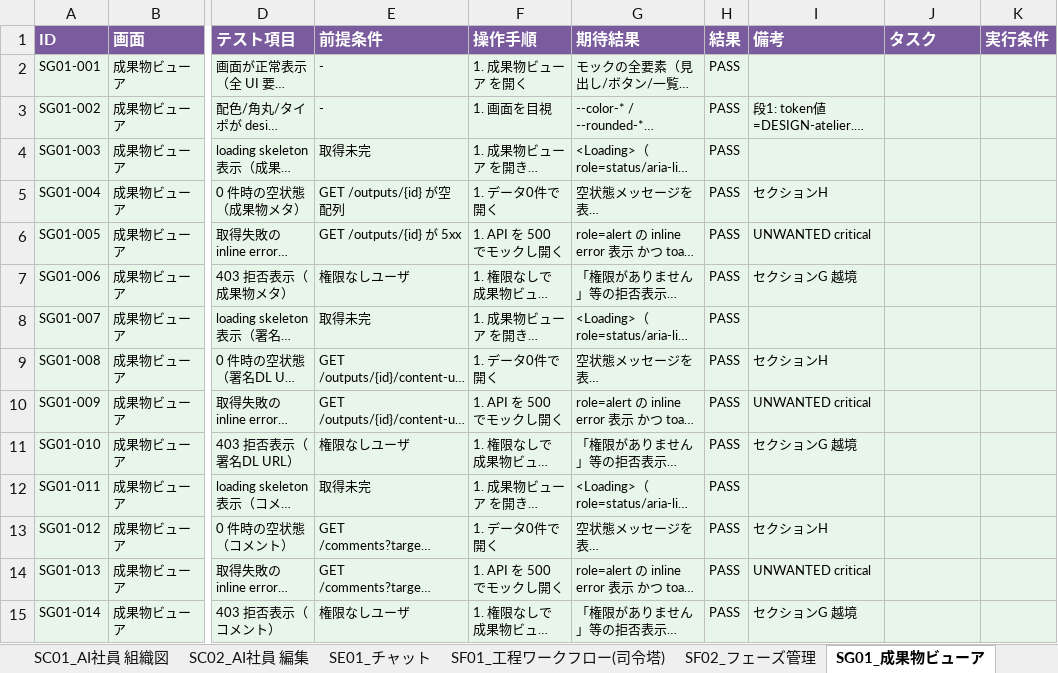
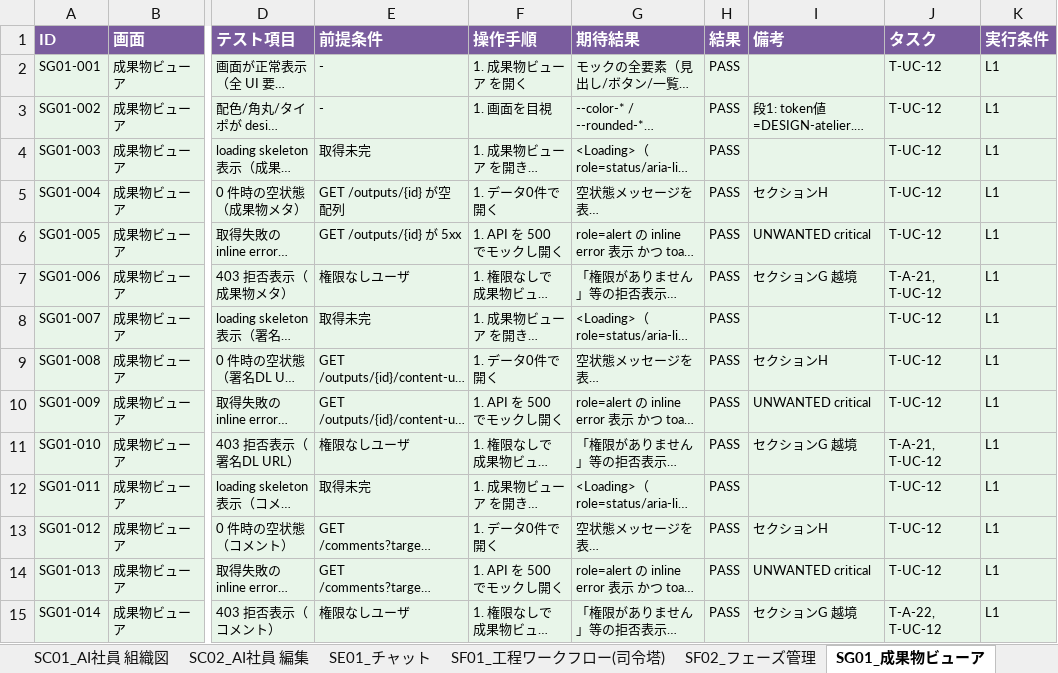
Before and after one commit to engine-base/Atelier, an Excel workbook: apps/web/.qa/テスト仕様書_エンジニア版.xlsx, sheet SG01_成果物ビューア, drawn as a sheet; only a part is shown, gaps mark what is left out; long unchanged cells end in …; values as stored, in another font and other column widths than the file's, no borders; the diff covers the shown part only; the diff names each change by its address in the sheet, - before the commit and + after, or states it on an @@ line.

```diff
--- a/apps/web/.qa/テスト仕様書_エンジニア版.xlsx (sheet SG01_成果物ビューア)
+++ b/apps/web/.qa/テスト仕様書_エンジニア版.xlsx (sheet SG01_成果物ビューア)
-J2:J6 (タスク): (empty)
+J2:J6 (タスク): T-UC-12
-K2:K15 (実行条件): (empty)
+K2:K15 (実行条件): L1
-J7 (タスク): (empty)
+J7 (タスク): T-A-21, T-UC-12
-J8:J10 (タスク): (empty)
+J8:J10 (タスク): T-UC-12
-J11 (タスク): (empty)
+J11 (タスク): T-A-21, T-UC-12
-J12:J14 (タスク): (empty)
+J12:J14 (タスク): T-UC-12
-J15 (タスク): (empty)
+J15 (タスク): T-A-22, T-UC-12
```
Also changed, not shown: 5 added rows and 22 edited cells elsewhere in this sheet, sheet 実行計画, sheet SA01_サインインサインアップ, sheet SO01_自動スケジュール(cron), sheet SA03_ワークスペース設定, sheet SH01_モックビューア, sheet SL03_クライアントプロジェクトビュー, 41 more sheets, apps/web/.qa/e2e-journey/journey-plan.xlsx, apps/web/.qa/テスト仕様書_クライアント版.xlsx, 54 other files.
